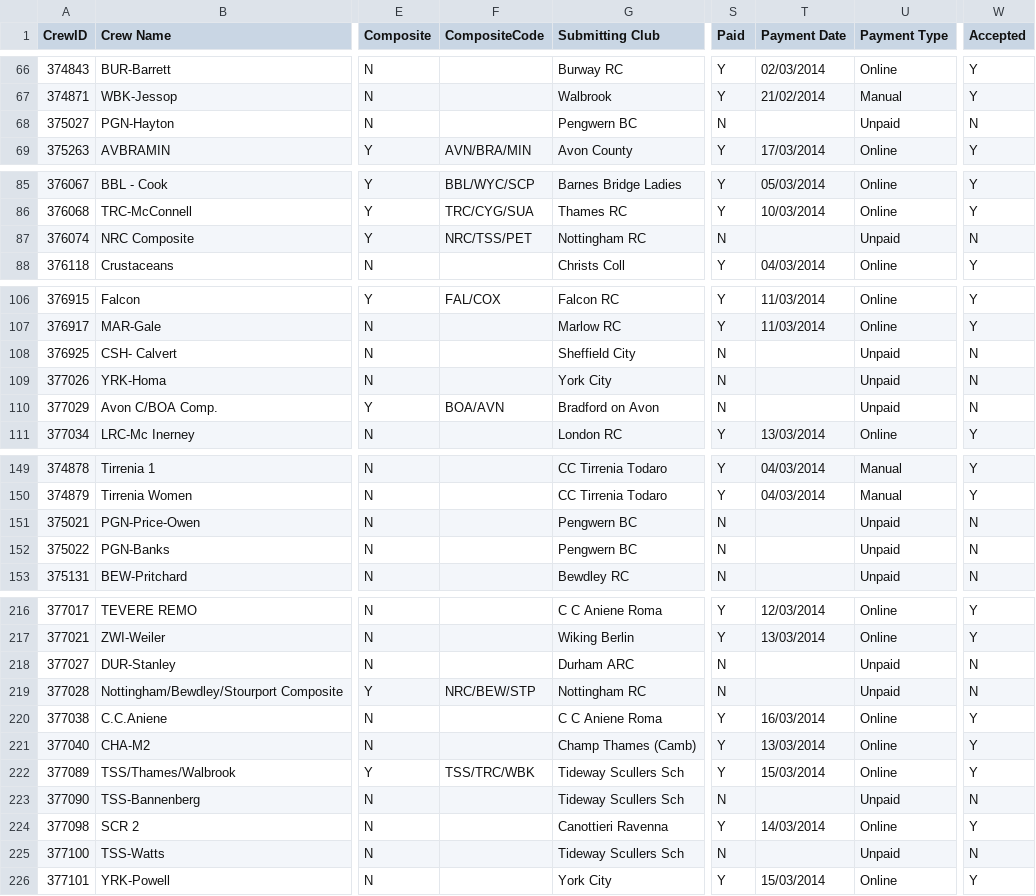
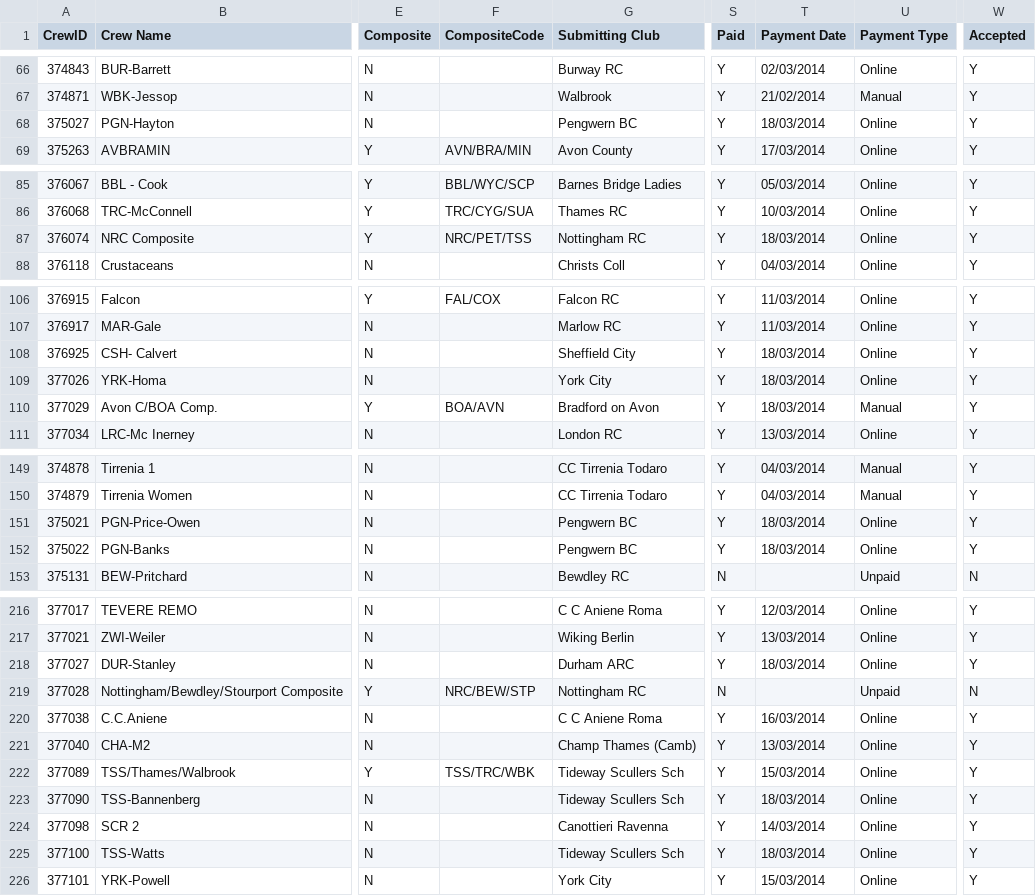
Before and after one commit to unsliced/head-race-management, a CSV file: Head/Console/Resources/crewexport.csv, drawn as a sheet; only a part is shown, gaps mark what is left out; the diff covers the shown part only; the diff names each change by its address in the sheet, - before the commit and + after, or states it on an @@ line.

```diff
--- a/Head/Console/Resources/crewexport.csv
+++ b/Head/Console/Resources/crewexport.csv
-S68 (Paid): N
+S68 (Paid): Y
-T68 (Payment Date): (empty)
+T68 (Payment Date): 18/03/2014
-U68 (Payment Type): Unpaid
+U68 (Payment Type): Online
-W68 (Accepted): N
+W68 (Accepted): Y
-F87 (CompositeCode): NRC/TSS/PET
+F87 (CompositeCode): NRC/PET/TSS
-S87 (Paid): N
+S87 (Paid): Y
-T87 (Payment Date): (empty)
+T87 (Payment Date): 18/03/2014
-U87 (Payment Type): Unpaid
+U87 (Payment Type): Online
-W87 (Accepted): N
+W87 (Accepted): Y
-S108:S110 (Paid): N
+S108:S110 (Paid): Y
-T108:T110 (Payment Date): (empty)
+T108:T110 (Payment Date): 18/03/2014
-U108:U109 (Payment Type): Unpaid
+U108:U109 (Payment Type): Online
-W108:W110 (Accepted): N
+W108:W110 (Accepted): Y
-U110 (Payment Type): Unpaid
+U110 (Payment Type): Manual
-S151:S152 (Paid): N
+S151:S152 (Paid): Y
-T151:T152 (Payment Date): (empty)
+T151:T152 (Payment Date): 18/03/2014
-U151:U152 (Payment Type): Unpaid
+U151:U152 (Payment Type): Online
-W151:W152 (Accepted): N
+W151:W152 (Accepted): Y
-S218 (Paid): N
+S218 (Paid): Y
-T218 (Payment Date): (empty)
+T218 (Payment Date): 18/03/2014
-U218 (Payment Type): Unpaid
+U218 (Payment Type): Online
-W218 (Accepted): N
+W218 (Accepted): Y
-S223 (Paid): N
+S223 (Paid): Y
-T223 (Payment Date): (empty)
+T223 (Payment Date): 18/03/2014
-U223 (Payment Type): Unpaid
+U223 (Payment Type): Online
-W223 (Accepted): N
+W223 (Accepted): Y
-S225 (Paid): N
+S225 (Paid): Y
-T225 (Payment Date): (empty)
+T225 (Payment Date): 18/03/2014
-U225 (Payment Type): Unpaid
+U225 (Payment Type): Online
-W225 (Accepted): N
+W225 (Accepted): Y
```
Also changed, not shown: 12 edited cells elsewhere in this file, Head/Console/Resources/competitorexport.csv, Head/Console/Resources/eventexport.csv, 3 other files.
